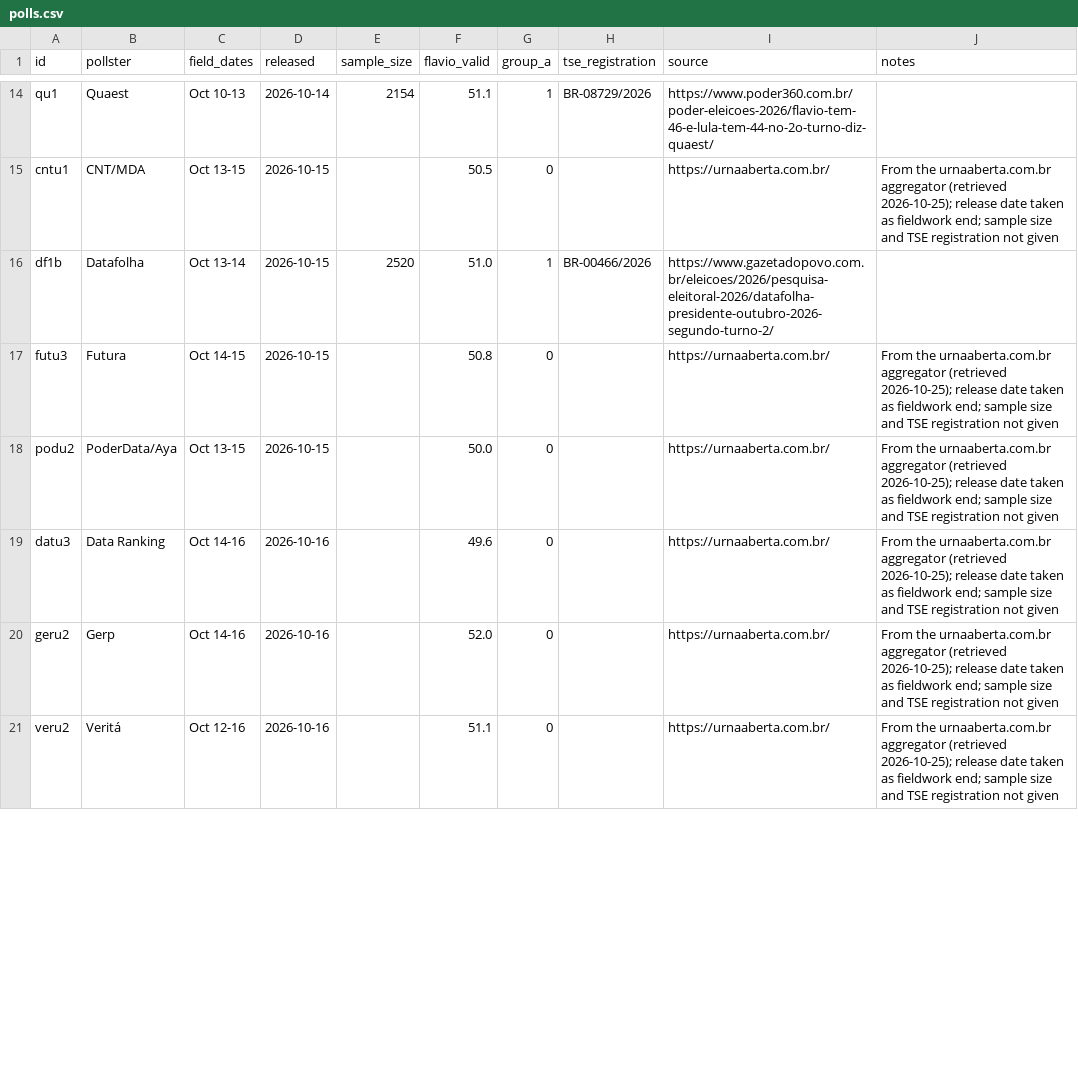
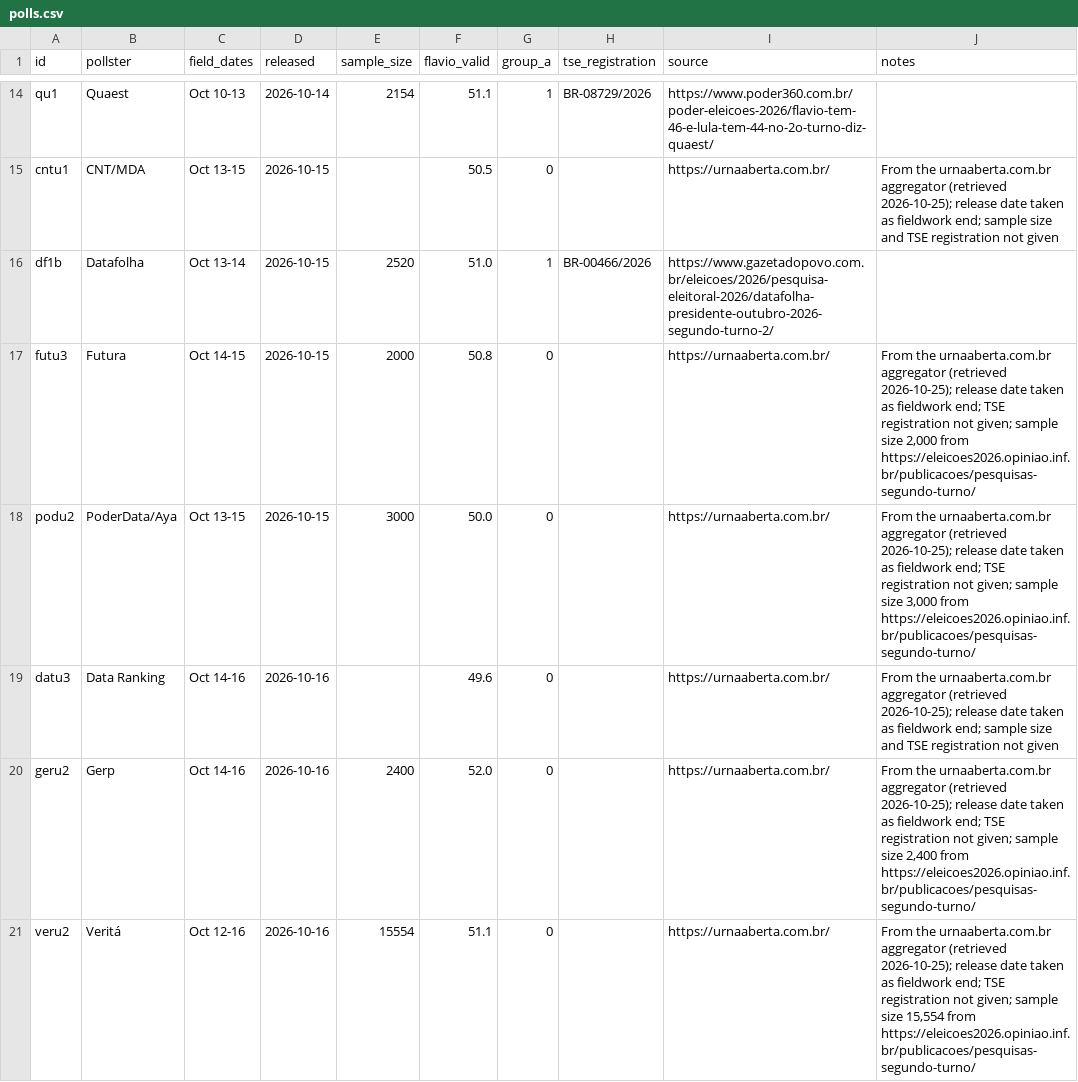
Before and after one commit to mhelenacipriano/polls-analysis-2026, a CSV file: data/polls.csv, drawn as a sheet; only a part is shown, gaps mark what is left out; the diff covers the shown part only.

```diff
--- a/data/polls.csv
+++ b/data/polls.csv
@@ -16,6 +16,6 @@ cntu1,CNT/MDA,Oct 13-15,2026-10-15,,50.5,0,,https://urnaaberta.com.br/,From the
 df1b,Datafolha,Oct 13-14,2026-10-15,2520,51.0,1,BR-00466/2026,https://www.gazetadopovo.com.br/eleicoes/2026/pesquisa-eleitoral-2026/datafolha-presidente-outubro-2026-segundo-turno-2/,
-futu3,Futura,Oct 14-15,2026-10-15,,50.8,0,,https://urnaaberta.com.br/,From the urnaaberta.com.br aggregator (retrieved 2026-10-25); release date taken as fieldwork end; sample size and TSE registration not given
-podu2,PoderData/Aya,Oct 13-15,2026-10-15,,50.0,0,,https://urnaaberta.com.br/,From the urnaaberta.com.br aggregator (retrieved 2026-10-25); release date taken as fieldwork end; sample size and TSE registration not given
+futu3,Futura,Oct 14-15,2026-10-15,2000,50.8,0,,https://urnaaberta.com.br/,"From the urnaaberta.com.br aggregator (retrieved 2026-10-25); release date taken as fieldwork end; TSE registration not given; sample size 2,000 from https://eleicoes2026.opiniao.inf.br/publicacoes/pesquisas-segundo-turno/"
+podu2,PoderData/Aya,Oct 13-15,2026-10-15,3000,50.0,0,,https://urnaaberta.com.br/,"From the urnaaberta.com.br aggregator (retrieved 2026-10-25); release date taken as fieldwork end; TSE registration not given; sample size 3,000 from https://eleicoes2026.opiniao.inf.br/publicacoes/pesquisas-segundo-turno/"
 datu3,Data Ranking,Oct 14-16,2026-10-16,,49.6,0,,https://urnaaberta.com.br/,From the urnaaberta.com.br aggregator (retrieved 2026-10-25); release date taken as fieldwork end; sample size and TSE registration not given
-geru2,Gerp,Oct 14-16,2026-10-16,,52.0,0,,https://urnaaberta.com.br/,From the urnaaberta.com.br aggregator (retrieved 2026-10-25); release date taken as fieldwork end; sample size and TSE registration not given
-veru2,Veritá,Oct 12-16,2026-10-16,,51.1,0,,https://urnaaberta.com.br/,From the urnaaberta.com.br aggregator (retrieved 2026-10-25); release date taken as fieldwork end; sample size and TSE registration not given
+geru2,Gerp,Oct 14-16,2026-10-16,2400,52.0,0,,https://urnaaberta.com.br/,"From the urnaaberta.com.br aggregator (retrieved 2026-10-25); release date taken as fieldwork end; TSE registration not given; sample size 2,400 from https://eleicoes2026.opiniao.inf.br/publicacoes/pesquisas-segundo-turno/"
+veru2,Veritá,Oct 12-16,2026-10-16,15554,51.1,0,,https://urnaaberta.com.br/,"From the urnaaberta.com.br aggregator (retrieved 2026-10-25); release date taken as fieldwork end; TSE registration not given; sample size 15,554 from https://eleicoes2026.opiniao.inf.br/publicacoes/pesquisas-segundo-turno/"
```
Also changed, not shown: 18 edited cells elsewhere in this file, 1 other file.
